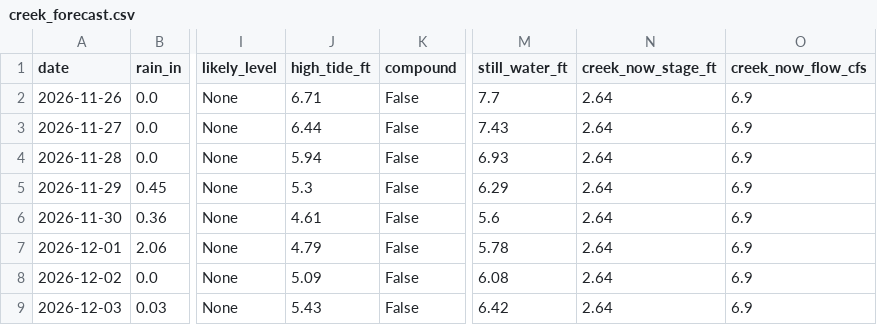
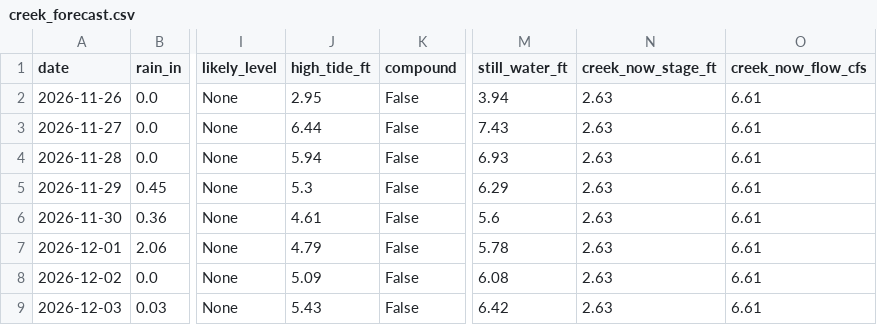
Before and after one commit to kevinkeet/frontpage, a CSV file: capitola/data/creek_forecast.csv, drawn as a sheet; only a part is shown, gaps mark what is left out; the diff names each change by its address in the sheet, - before the commit and + after, or states it on an @@ line.

```diff
--- a/capitola/data/creek_forecast.csv
+++ b/capitola/data/creek_forecast.csv
-J2 (high_tide_ft): 6.71
+J2 (high_tide_ft): 2.95
-M2 (still_water_ft): 7.7
+M2 (still_water_ft): 3.94
-N2:N9 (creek_now_stage_ft): 2.64
+N2:N9 (creek_now_stage_ft): 2.63
-O2:O9 (creek_now_flow_cfs): 6.9
+O2:O9 (creek_now_flow_cfs): 6.61
```
Also changed, not shown: capitola/data/forecast_daily.csv, capitola/data/forecast_hourly.csv, 2 other files.
